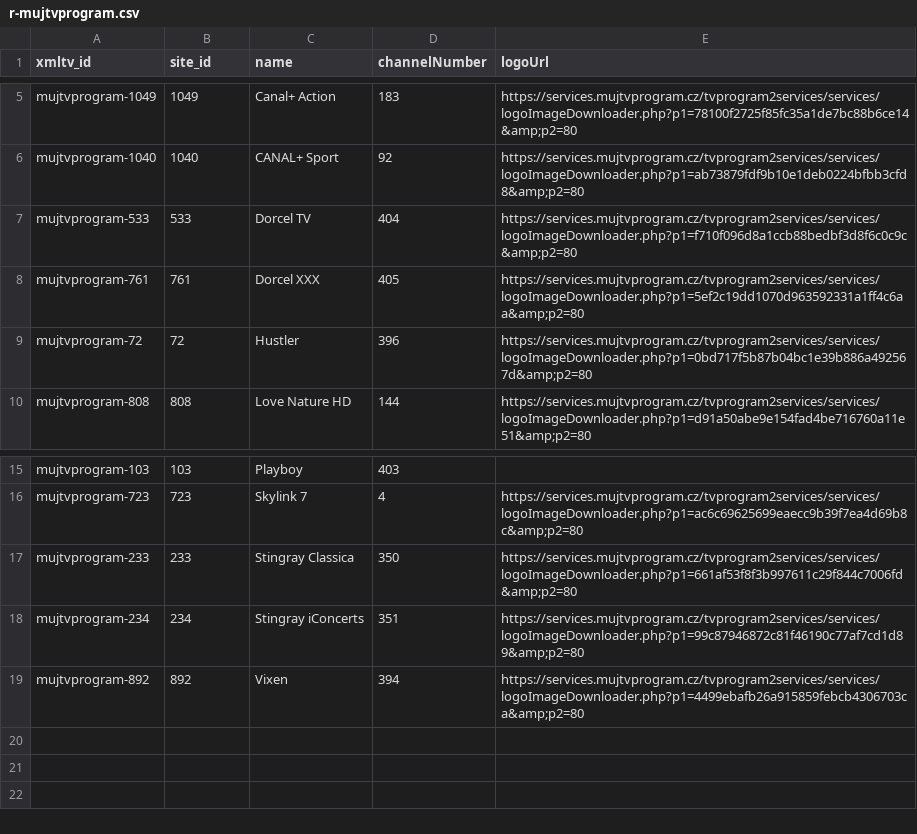
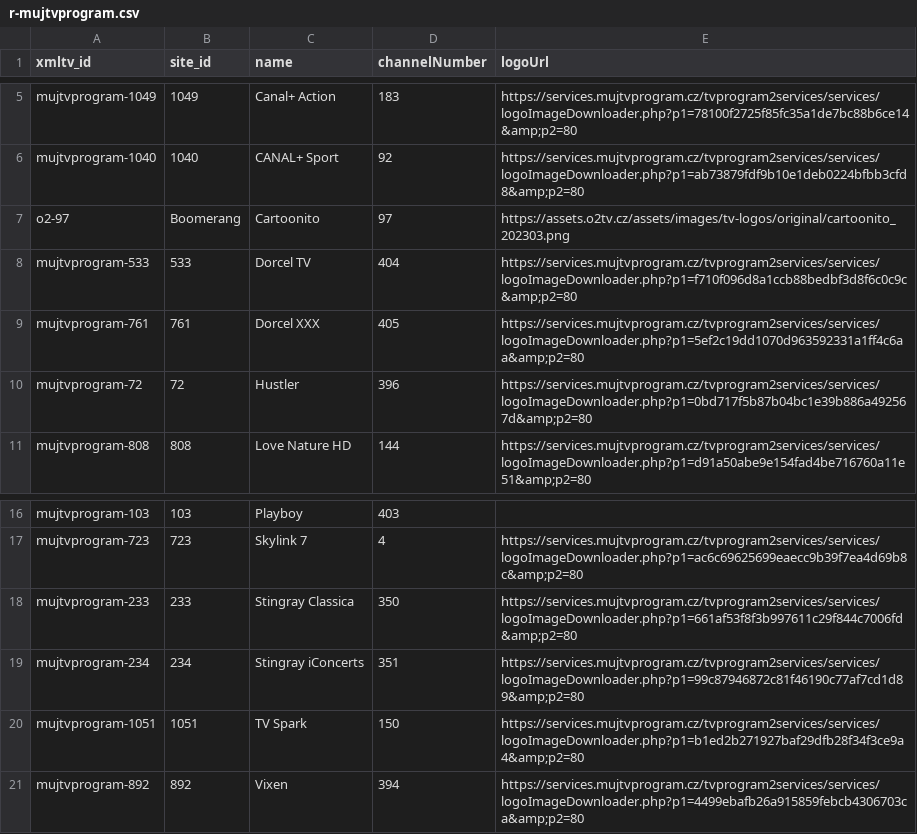
Before and after one commit to milankomaj/data, a CSV file: epg-grabber/csv/r-mujtvprogram.csv, drawn as a sheet; only a part is shown, gaps mark what is left out; the diff names each change by its address in the sheet, - before the commit and + after, or states it on an @@ line.

Commit message:
epg-grabber-update-codes

```diff
--- a/epg-grabber/csv/r-mujtvprogram.csv
+++ b/epg-grabber/csv/r-mujtvprogram.csv
+row 7: o2-97 | Boomerang | Cartoonito | 97 | https://assets.o2tv.cz/assets/images/tv-logos/original/cartoonito_202303.png
+row 20: mujtvprogram-1051 | 1051 | TV Spark | 150 | https://services.mujtvprogram.cz/tvprogram2services/services/logoImageDownloader.php?p1=b1ed2b271927baf29dfb28f34f3ce9a4&amp;p2=80
```
Also changed, not shown: epg-grabber/csv/r-horizon.csv, 2 other files.
